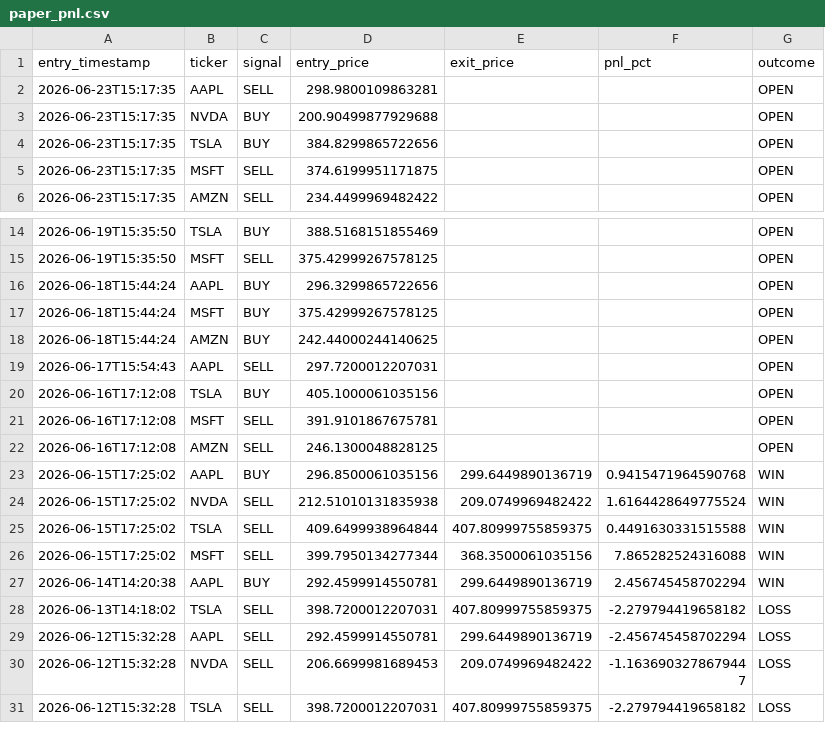
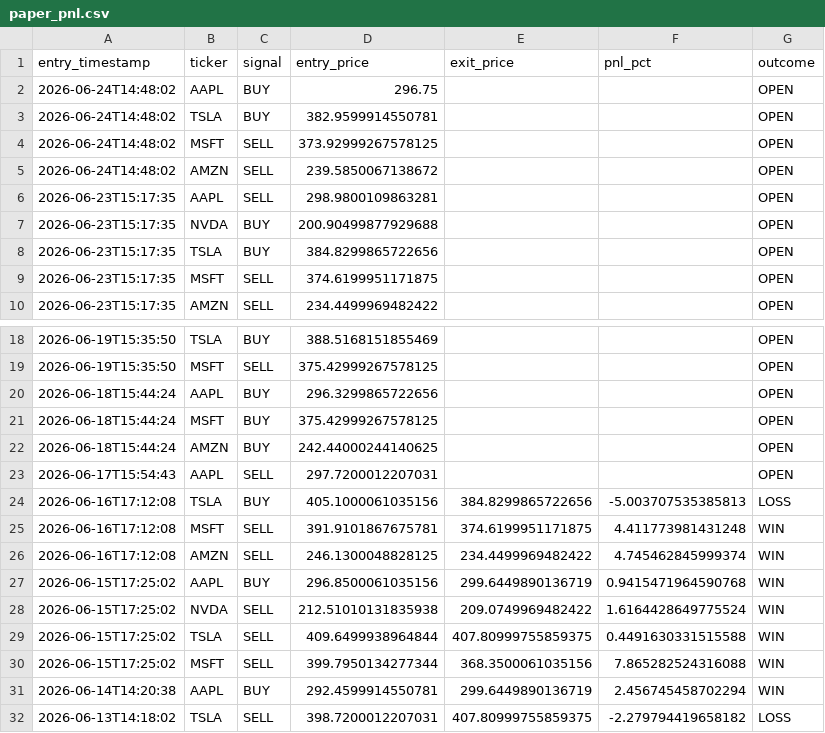
Before and after one commit to williamabrams88-hub/finance---investment-orchestrator, a CSV file: stock-sentiment/reports/paper_pnl.csv, drawn as a sheet; only a part is shown, gaps mark what is left out; the shorter side is filled out with more unchanged rows.

```diff
--- a/stock-sentiment/reports/paper_pnl.csv
+++ b/stock-sentiment/reports/paper_pnl.csv
@@ -1,2 +1,6 @@
 entry_timestamp,ticker,signal,entry_price,exit_price,pnl_pct,outcome
+2026-06-24T14:48:02,AAPL,BUY,296.75,,,OPEN
+2026-06-24T14:48:02,TSLA,BUY,382.9599914550781,,,OPEN
+2026-06-24T14:48:02,MSFT,SELL,373.92999267578125,,,OPEN
+2026-06-24T14:48:02,AMZN,SELL,239.5850067138672,,,OPEN
 2026-06-23T15:17:35,AAPL,SELL,298.9800109863281,,,OPEN
@@ -19,5 +23,5 @@ entry_timestamp,ticker,signal,entry_price,exit_price,pnl_pct,outcome
 2026-06-17T15:54:43,AAPL,SELL,297.7200012207031,,,OPEN
-2026-06-16T17:12:08,TSLA,BUY,405.1000061035156,,,OPEN
-2026-06-16T17:12:08,MSFT,SELL,391.9101867675781,,,OPEN
-2026-06-16T17:12:08,AMZN,SELL,246.1300048828125,,,OPEN
+2026-06-16T17:12:08,TSLA,BUY,405.1000061035156,384.8299865722656,-5.003707535385813,LOSS
+2026-06-16T17:12:08,MSFT,SELL,391.9101867675781,374.6199951171875,4.411773981431248,WIN
+2026-06-16T17:12:08,AMZN,SELL,246.1300048828125,234.4499969482422,4.745462845999374,WIN
 2026-06-15T17:25:02,AAPL,BUY,296.8500061035156,299.6449890136719,0.9415471964590768,WIN
```
Also changed, not shown: stock-sentiment/reports/daily_digest.csv, stock-sentiment/reports/scores.csv, 1 other file.
